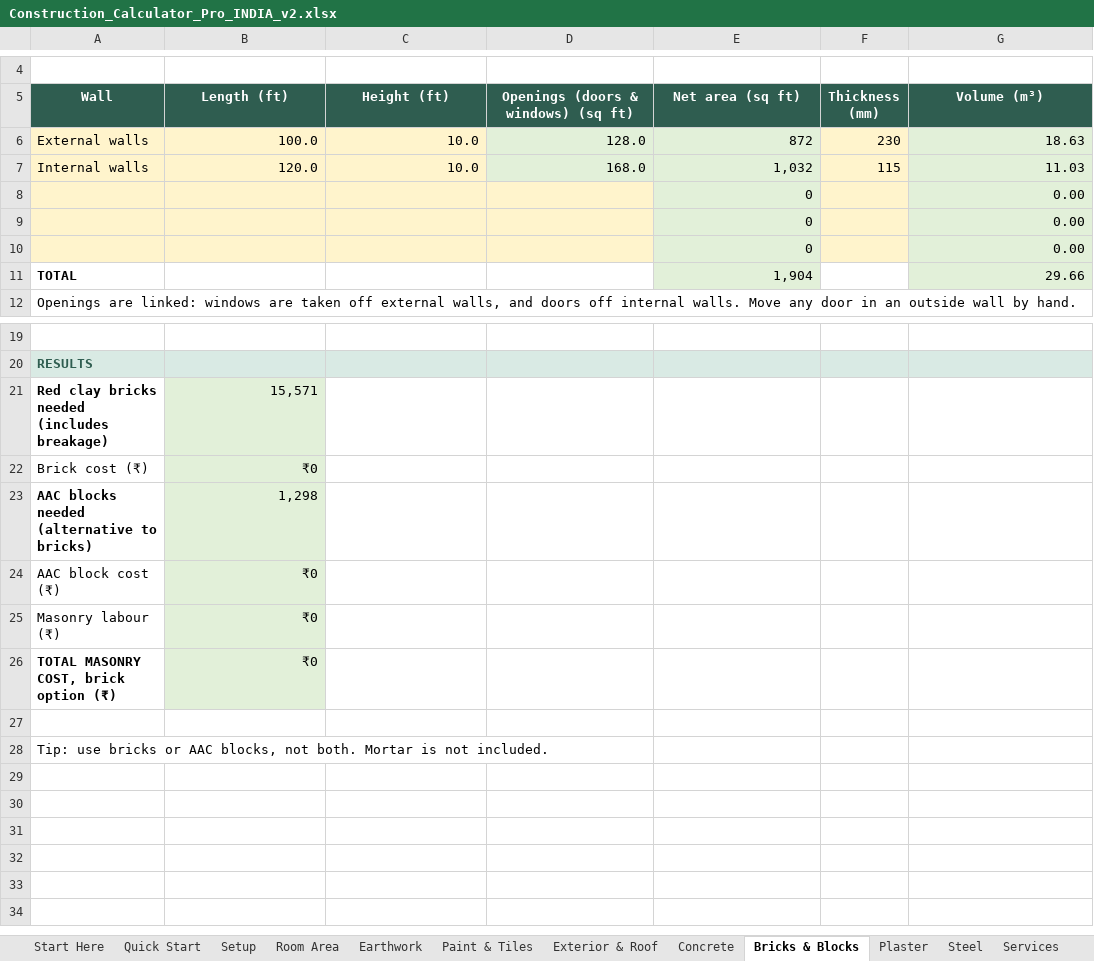
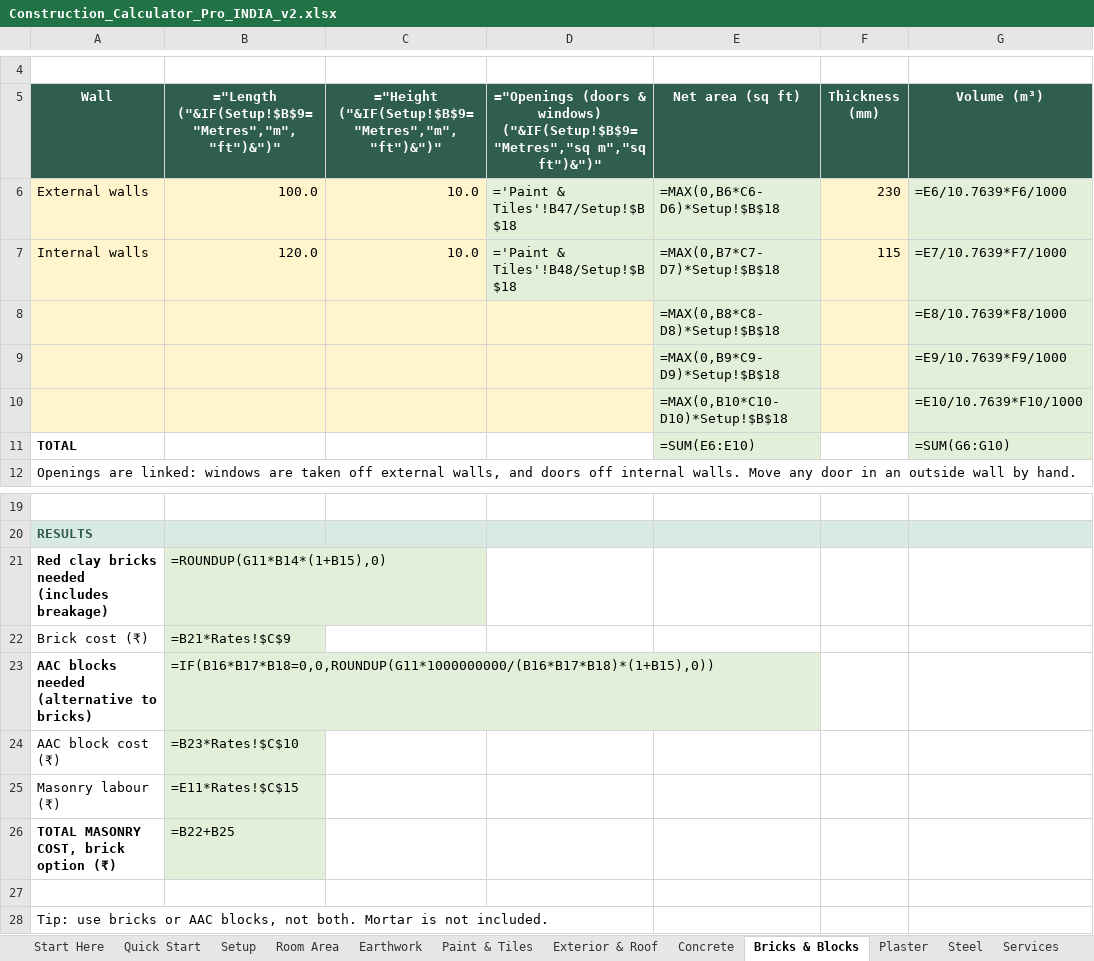
Before and after one commit to naseem3421/thinktools, an Excel workbook: storage/downloads/Construction_Calculator_Pro_INDIA_v2.xlsx, sheet Bricks & Blocks, drawn as a sheet; only a part is shown, gaps mark what is left out; values as stored, in another font and other column widths than the file's, no borders; formulas without a stored value are shown as written; removed rows and columns are numbered as before the commit, all else as after; the diff names each change by its address in the sheet, - before the commit and + after, or states it on an @@ line.

```diff
--- a/storage/downloads/Construction_Calculator_Pro_INDIA_v2.xlsx (sheet Bricks & Blocks)
+++ b/storage/downloads/Construction_Calculator_Pro_INDIA_v2.xlsx (sheet Bricks & Blocks)
-B5: Length (ft)
+B5: ="Length ("&IF(Setup!$B$9="Metres","m","ft")&")"
-C5: Height (ft)
+C5: ="Height ("&IF(Setup!$B$9="Metres","m","ft")&")"
-D5: Openings (doors & windows) (sq ft)
+D5: ="Openings (doors & windows) ("&IF(Setup!$B$9="Metres","sq m","sq ft")&")"
-D6: 128.0
+D6: ='Paint & Tiles'!B47/Setup!$B$18
-E6 (Net area (sq ft)): 872
+E6 (Net area (sq ft)): =MAX(0,B6*C6-D6)*Setup!$B$18
-G6 (Volume (m³)): 18.63
+G6 (Volume (m³)): =E6/10.7639*F6/1000
-D7: 168.0
+D7: ='Paint & Tiles'!B48/Setup!$B$18
-E7 (Net area (sq ft)): 1,032
+E7 (Net area (sq ft)): =MAX(0,B7*C7-D7)*Setup!$B$18
-G7 (Volume (m³)): 11.03
+G7 (Volume (m³)): =E7/10.7639*F7/1000
-row 8:  |  |  |  | 0 |  | 0.00
-row 9:  |  |  |  | 0 |  | 0.00
-row 10:  |  |  |  | 0 |  | 0.00
+row 8:  |  |  |  | =MAX(0,B8*C8-D8)*Setup!$B$18 |  | =E8/10.7639*F8/1000
+row 9:  |  |  |  | =MAX(0,B9*C9-D9)*Setup!$B$18 |  | =E9/10.7639*F9/1000
+row 10:  |  |  |  | =MAX(0,B10*C10-D10)*Setup!$B$18 |  | =E10/10.7639*F10/1000
-E11 (Net area (sq ft)): 1,904
+E11 (Net area (sq ft)): =SUM(E6:E10)
-G11 (Volume (m³)): 29.66
+G11 (Volume (m³)): =SUM(G6:G10)
-B21: 15,571
+B21: =ROUNDUP(G11*B14*(1+B15),0)
-B22: ₹0
+B22: =B21*Rates!$C$9
-B23: 1,298
+B23: =IF(B16*B17*B18=0,0,ROUNDUP(G11*1000000000/(B16*B17*B18)*(1+B15),0))
-B24: ₹0
+B24: =B23*Rates!$C$10
-B25: ₹0
+B25: =E11*Rates!$C$15
-B26: ₹0
+B26: =B22+B25
```
Also changed, not shown: sheet Paint & Tiles, sheet Room Costs, sheet Order List, sheet Cost Estimate, sheet Stage Budget, sheet Timeline, 19 more sheets, charts or pictures, storage/downloads/Construction_Calculator_Pro_EXAMPLE_filled.xlsx, storage/downloads/Construction_Calculator_Pro_EXAMPLE_renovation.xlsx, 16 other files.
